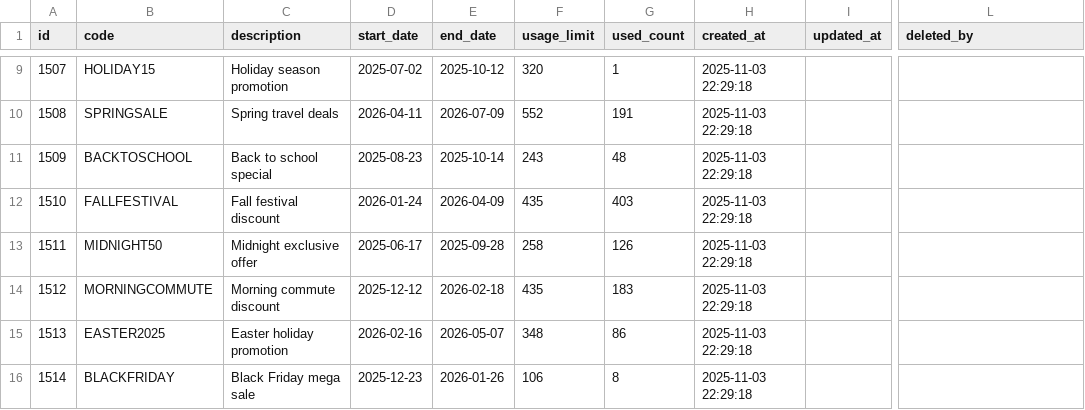
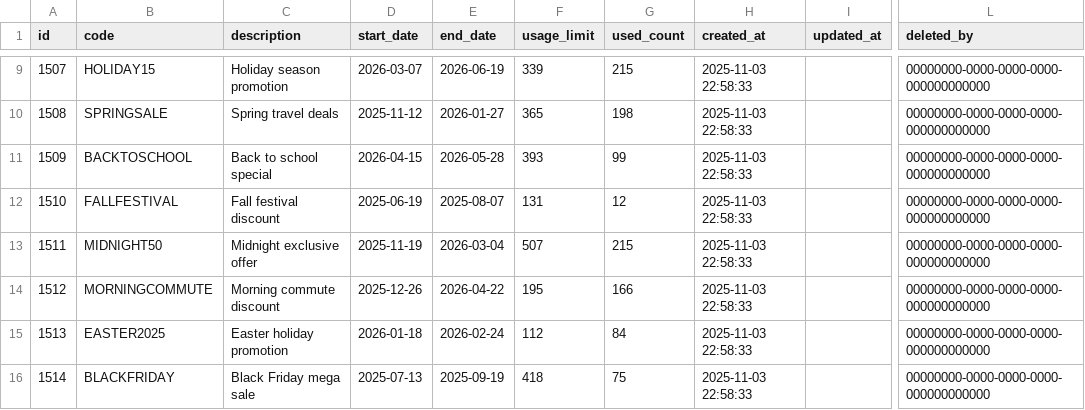
Before and after one commit to LeTrungMiniuh/ridehub, a CSV file: backend/ms_promotion/src/main/resources/config/liquibase/fake-data/promotion.csv, drawn as a sheet; only a part is shown, gaps mark what is left out; the diff covers the shown part only; the diff names each change by its address in the sheet, - before the commit and + after, or states it on an @@ line.

```diff
--- a/backend/ms_promotion/src/main/resources/config/liquibase/fake-data/promotion.csv
+++ b/backend/ms_promotion/src/main/resources/config/liquibase/fake-data/promotion.csv
-D9 (start_date): 2025-07-02
+D9 (start_date): 2026-03-07
-E9 (end_date): 2025-10-12
+E9 (end_date): 2026-06-19
-F9 (usage_limit): 320
+F9 (usage_limit): 339
-G9 (used_count): 1
+G9 (used_count): 215
-H9:H16 (created_at): 2025-11-03 22:29:18
+H9:H16 (created_at): 2025-11-03 22:58:33
-L9:L16 (deleted_by): (empty)
+L9:L16 (deleted_by): 00000000-0000-0000-0000-000000000000
-D10 (start_date): 2026-04-11
+D10 (start_date): 2025-11-12
-E10 (end_date): 2026-07-09
+E10 (end_date): 2026-01-27
-F10 (usage_limit): 552
+F10 (usage_limit): 365
-G10 (used_count): 191
+G10 (used_count): 198
-D11 (start_date): 2025-08-23
+D11 (start_date): 2026-04-15
-E11 (end_date): 2025-10-14
+E11 (end_date): 2026-05-28
-F11 (usage_limit): 243
+F11 (usage_limit): 393
-G11 (used_count): 48
+G11 (used_count): 99
-D12 (start_date): 2026-01-24
+D12 (start_date): 2025-06-19
-E12 (end_date): 2026-04-09
+E12 (end_date): 2025-08-07
-F12 (usage_limit): 435
+F12 (usage_limit): 131
-G12 (used_count): 403
+G12 (used_count): 12
-D13 (start_date): 2025-06-17
+D13 (start_date): 2025-11-19
-E13 (end_date): 2025-09-28
+E13 (end_date): 2026-03-04
-F13 (usage_limit): 258
+F13 (usage_limit): 507
-G13 (used_count): 126
+G13 (used_count): 215
-D14 (start_date): 2025-12-12
+D14 (start_date): 2025-12-26
-E14 (end_date): 2026-02-18
+E14 (end_date): 2026-04-22
-F14 (usage_limit): 435
+F14 (usage_limit): 195
-G14 (used_count): 183
+G14 (used_count): 166
-D15 (start_date): 2026-02-16
+D15 (start_date): 2026-01-18
-E15 (end_date): 2026-05-07
+E15 (end_date): 2026-02-24
-F15 (usage_limit): 348
+F15 (usage_limit): 112
-G15 (used_count): 86
+G15 (used_count): 84
-D16 (start_date): 2025-12-23
+D16 (start_date): 2025-07-13
-E16 (end_date): 2026-01-26
+E16 (end_date): 2025-09-19
-F16 (usage_limit): 106
+F16 (usage_limit): 418
-G16 (used_count): 8
+G16 (used_count): 75
```
Also changed, not shown: 42 edited cells elsewhere in this file, backend/ms_promotion/src/main/resources/config/liquibase/fake-data/buy_n_get_m_free.csv, backend/ms_promotion/src/main/resources/config/liquibase/fake-data/condition_by_route.csv, 7 other files.
